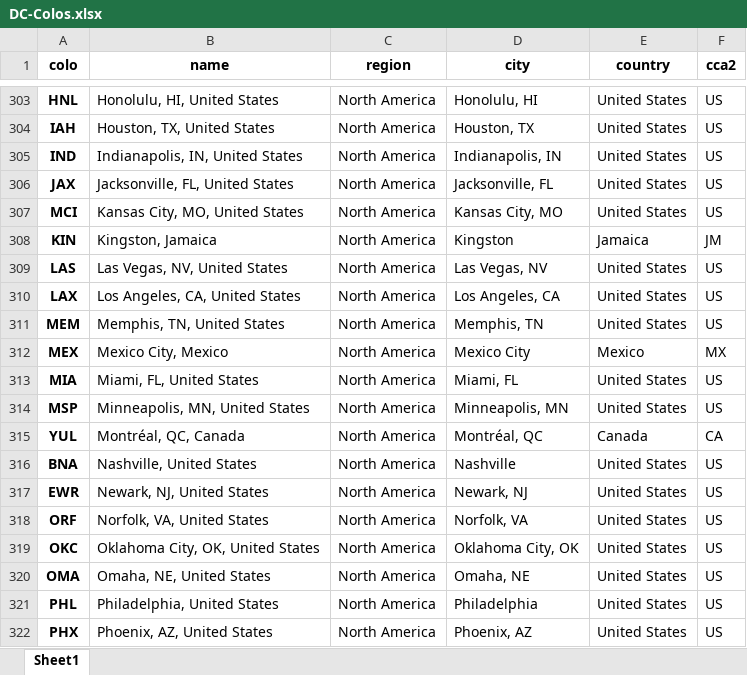
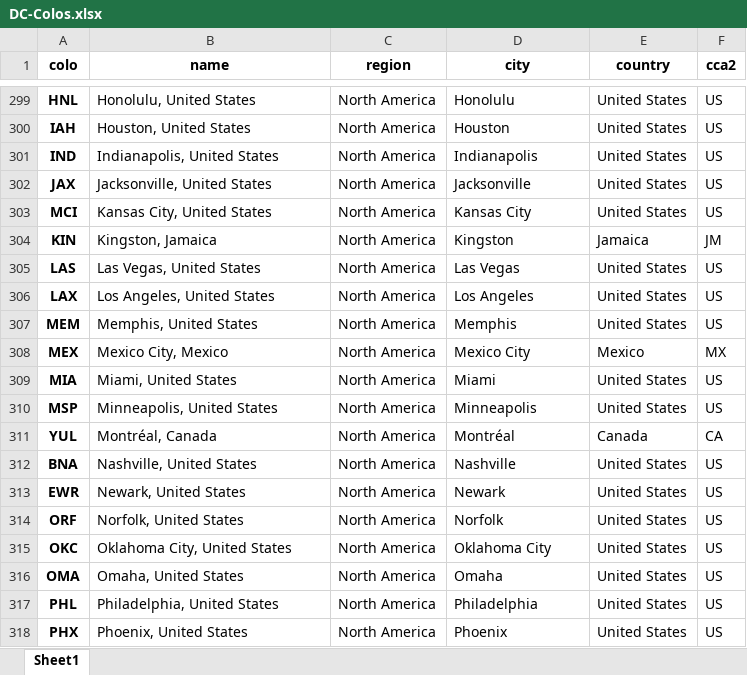
Before and after one commit to adamb/cloudflare-colo-list, an Excel workbook: DC-Colos.xlsx, sheet Sheet1, drawn as a sheet; only a part is shown, gaps mark what is left out; values as stored, in another font and other column widths than the file's, no borders; addresses are those after the commit; the diff covers the shown part only; the diff names each change by its address in the sheet, - before the commit and + after, or states it on an @@ line.

```diff
--- a/DC-Colos.xlsx (sheet Sheet1)
+++ b/DC-Colos.xlsx (sheet Sheet1)
-B299 (name): Honolulu, HI, United States
+B299 (name): Honolulu, United States
-D299 (city): Honolulu, HI
+D299 (city): Honolulu
-B300 (name): Houston, TX, United States
+B300 (name): Houston, United States
-D300 (city): Houston, TX
+D300 (city): Houston
-B301 (name): Indianapolis, IN, United States
+B301 (name): Indianapolis, United States
-D301 (city): Indianapolis, IN
+D301 (city): Indianapolis
-B302 (name): Jacksonville, FL, United States
+B302 (name): Jacksonville, United States
-D302 (city): Jacksonville, FL
+D302 (city): Jacksonville
-B303 (name): Kansas City, MO, United States
+B303 (name): Kansas City, United States
-D303 (city): Kansas City, MO
+D303 (city): Kansas City
-B305 (name): Las Vegas, NV, United States
+B305 (name): Las Vegas, United States
-D305 (city): Las Vegas, NV
+D305 (city): Las Vegas
-B306 (name): Los Angeles, CA, United States
+B306 (name): Los Angeles, United States
-D306 (city): Los Angeles, CA
+D306 (city): Los Angeles
-B307 (name): Memphis, TN, United States
+B307 (name): Memphis, United States
-D307 (city): Memphis, TN
+D307 (city): Memphis
-B309 (name): Miami, FL, United States
+B309 (name): Miami, United States
-D309 (city): Miami, FL
+D309 (city): Miami
-B310 (name): Minneapolis, MN, United States
+B310 (name): Minneapolis, United States
-D310 (city): Minneapolis, MN
+D310 (city): Minneapolis
-B311 (name): Montréal, QC, Canada
+B311 (name): Montréal, Canada
-D311 (city): Montréal, QC
+D311 (city): Montréal
-B313 (name): Newark, NJ, United States
+B313 (name): Newark, United States
-D313 (city): Newark, NJ
+D313 (city): Newark
-B314 (name): Norfolk, VA, United States
+B314 (name): Norfolk, United States
-D314 (city): Norfolk, VA
+D314 (city): Norfolk
-B315 (name): Oklahoma City, OK, United States
+B315 (name): Oklahoma City, United States
-D315 (city): Oklahoma City, OK
+D315 (city): Oklahoma City
-B316 (name): Omaha, NE, United States
+B316 (name): Omaha, United States
-D316 (city): Omaha, NE
+D316 (city): Omaha
-B318 (name): Phoenix, AZ, United States
+B318 (name): Phoenix, United States
-D318 (city): Phoenix, AZ
+D318 (city): Phoenix
```
Also changed, not shown: 9 added rows, 9 removed rows and 119 edited cells elsewhere in this sheet, 2 other files.
